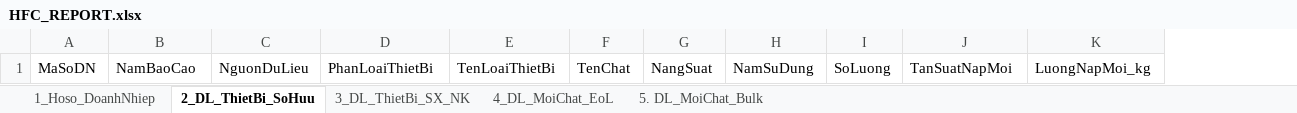
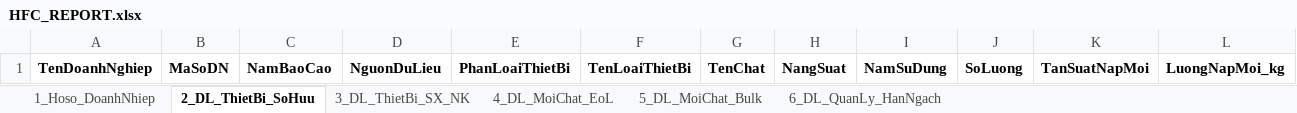
Before and after one commit to doanmn-robotia/robotia_document_extractor_addons, an Excel workbook: robotia_document_extractor/static/templates/HFC_REPORT.xlsx, sheet 2_DL_ThietBi_SoHuu, drawn as a sheet; only a part is shown; values as stored, in another font and other column widths than the file's, no borders; charts and pictures and table styles not drawn; addresses are those after the commit; the diff covers the shown part only; the diff names each change by its address in the sheet, - before the commit and + after, or states it on an @@ line.

```diff
--- a/robotia_document_extractor/static/templates/HFC_REPORT.xlsx (sheet 2_DL_ThietBi_SoHuu)
+++ b/robotia_document_extractor/static/templates/HFC_REPORT.xlsx (sheet 2_DL_ThietBi_SoHuu)
-sheet tab: 5. DL_MoiChat_Bulk
+sheet tab: 5_DL_MoiChat_Bulk
+sheet tab: 6_DL_QuanLy_HanNgach
+column A, row 1: TenDoanhNghiep
-B1:L1 bold: off
+B1:L1 bold: on
```
Also changed, not shown: cell formats elsewhere in this sheet, sheet 1_Hoso_DoanhNhiep, sheet 4_DL_MoiChat_EoL, sheet 3_DL_ThietBi_SX_NK, charts or pictures, 12 other files.
